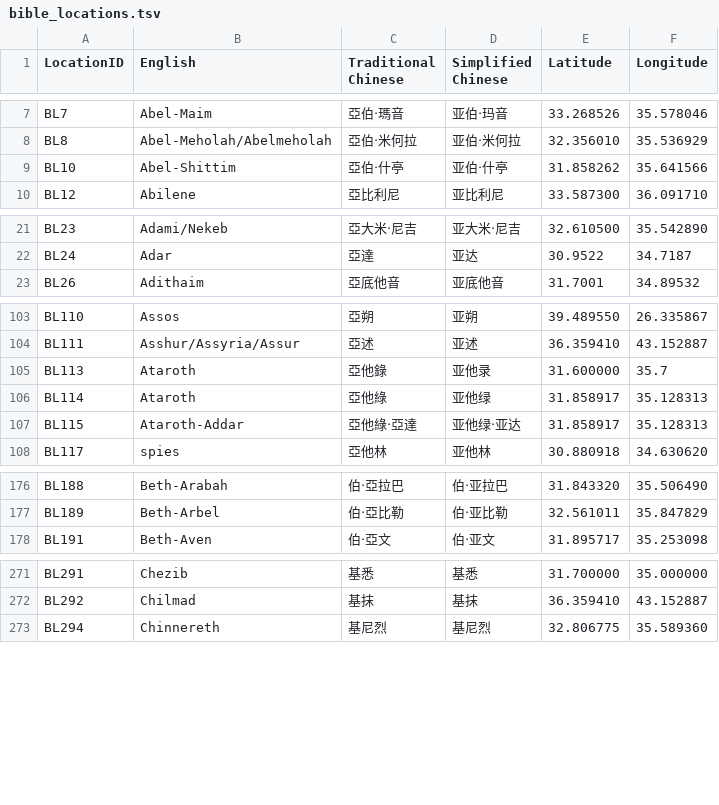
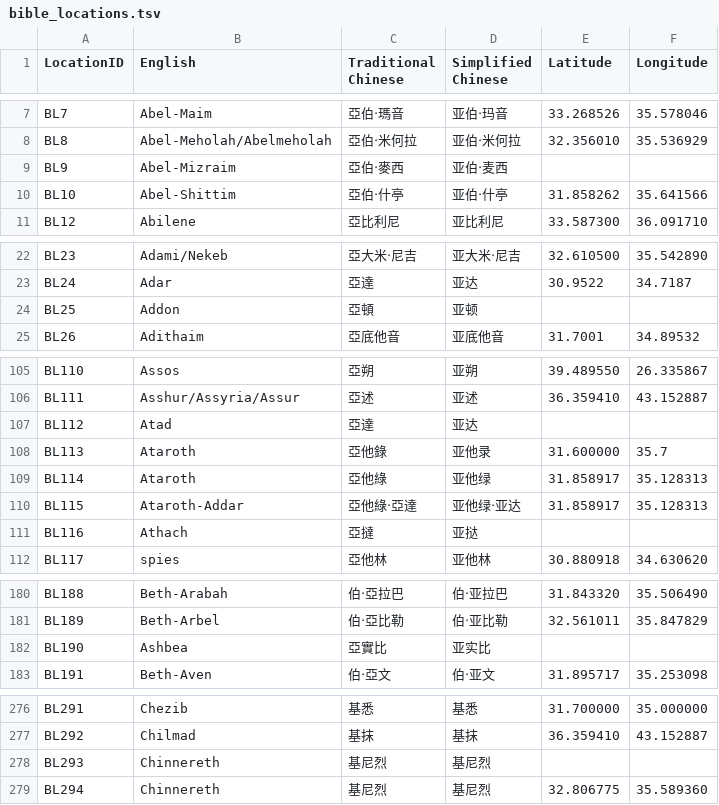
Before and after one commit to eliranwong/biblematedata-names, a TSV file: data/tsv/bible_locations.tsv, drawn as a sheet; only a part is shown, gaps mark what is left out; the diff covers the shown part only.

Commit message:
feat: align TSV and Python location/person datasets and add vector scripts

```diff
--- a/data/tsv/bible_locations.tsv
+++ b/data/tsv/bible_locations.tsv
@@ -8,2 +8,3 @@ BL7	Abel-Maim	亞伯‧瑪音	亚伯‧玛音	33.268526	35.578046
 BL8	Abel-Meholah/Abelmeholah	亞伯‧米何拉	亚伯‧米何拉	32.356010	35.536929
+BL9	Abel-Mizraim	亞伯‧麥西	亚伯‧麦西		
 BL10	Abel-Shittim	亞伯‧什亭	亚伯‧什亭	31.858262	35.641566
@@ -22,2 +23,3 @@ BL23	Adami/Nekeb	亞大米‧尼吉	亚大米‧尼吉	32.610500	35.542890
 BL24	Adar	亞達	亚达	30.9522	34.7187
+BL25	Addon	亞頓	亚顿		
 BL26	Adithaim	亞底他音	亚底他音	31.7001	34.89532
@@ -104,2 +106,3 @@ BL110	Assos	亞朔	亚朔	39.489550	26.335867
 BL111	Asshur/Assyria/Assur	亞述	亚述	36.359410	43.152887
+BL112	Atad	亞達	亚达		
 BL113	Ataroth	亞他錄	亚他录	31.600000	35.7
@@ -107,2 +110,3 @@ BL114	Ataroth	亞他綠	亚他绿	31.858917	35.128313
 BL115	Ataroth-Addar	亞他綠‧亞達	亚他绿‧亚达	31.858917	35.128313
+BL116	Athach	亞撻	亚挞		
 BL117	spies	亞他林	亚他林	30.880918	34.630620
@@ -177,2 +181,3 @@ BL188	Beth-Arabah	伯‧亞拉巴	伯‧亚拉巴	31.843320	35.506490
 BL189	Beth-Arbel	伯‧亞比勒	伯‧亚比勒	32.561011	35.847829
+BL190	Ashbea	亞實比	亚实比		
 BL191	Beth-Aven	伯‧亞文	伯‧亚文	31.895717	35.253098
@@ -272,2 +277,3 @@ BL291	Chezib	基悉	基悉	31.700000	35.000000
 BL292	Chilmad	基抹	基抹	36.359410	43.152887
+BL293	Chinnereth	基尼烈	基尼烈		
 BL294	Chinnereth	基尼烈	基尼烈	32.806775	35.589360
```
Also changed, not shown: 8 added rows elsewhere in this file, 7 other files.
